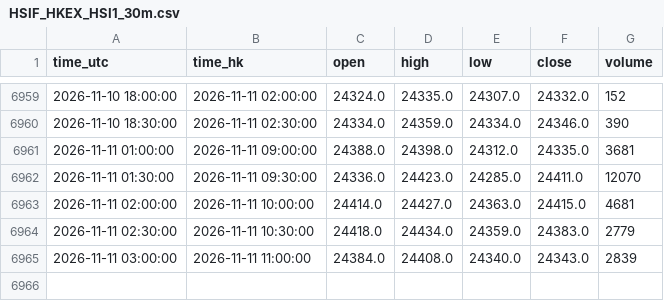
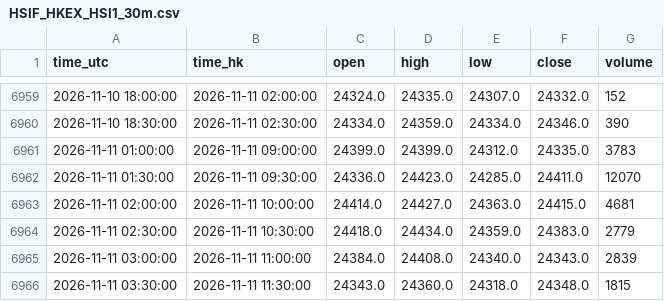
Before and after one commit to ronaldo8282/rs-us-daily, a CSV file: docs/tpo/data/HSIF_HKEX_HSI1_30m.csv, drawn as a sheet; only a part is shown, gaps mark what is left out.

Commit message:
chore(tpo): HSIF live 30m session update 2026-11-11 12:15 HKT

```diff
--- a/docs/tpo/data/HSIF_HKEX_HSI1_30m.csv
+++ b/docs/tpo/data/HSIF_HKEX_HSI1_30m.csv
@@ -6960,3 +6960,3 @@ time_utc,time_hk,open,high,low,close,volume
 2026-11-10 18:30:00,2026-11-11 02:30:00,24334.0,24359.0,24334.0,24346.0,390
-2026-11-11 01:00:00,2026-11-11 09:00:00,24388.0,24398.0,24312.0,24335.0,3681
+2026-11-11 01:00:00,2026-11-11 09:00:00,24399.0,24399.0,24312.0,24335.0,3783
 2026-11-11 01:30:00,2026-11-11 09:30:00,24336.0,24423.0,24285.0,24411.0,12070
@@ -6965 +6965,2 @@ time_utc,time_hk,open,high,low,close,volume
 2026-11-11 03:00:00,2026-11-11 11:00:00,24384.0,24408.0,24340.0,24343.0,2839
+2026-11-11 03:30:00,2026-11-11 11:30:00,24343.0,24360.0,24318.0,24348.0,1815
```
Also changed, not shown: 1 other file.
